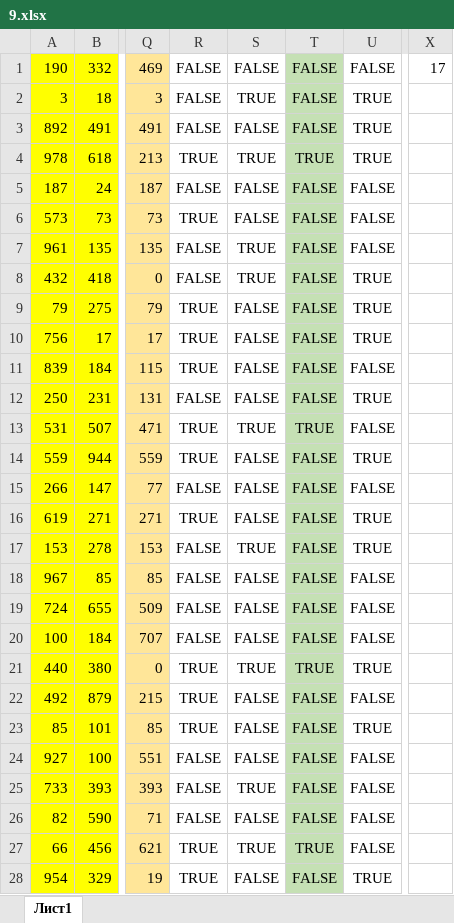
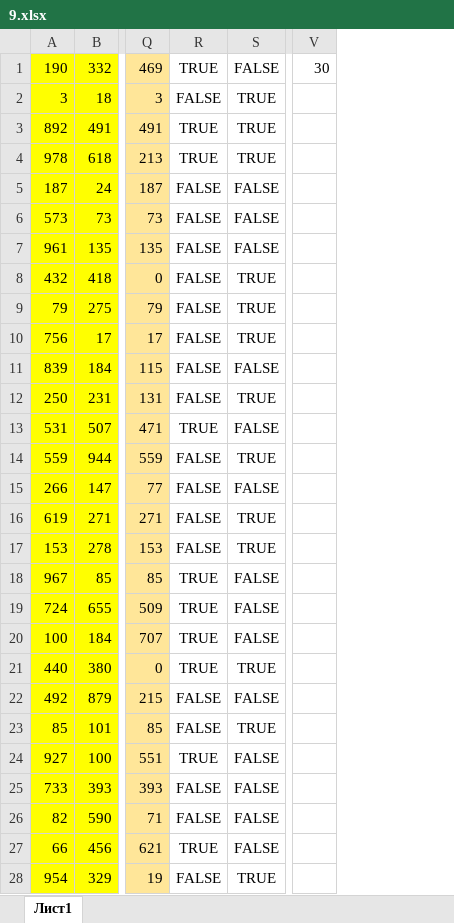
Before and after one commit to liskos/isakovich2023, an Excel workbook: варианты 2025/байт/9.xlsx, sheet Лист1, drawn as a sheet; only a part is shown, gaps mark what is left out; values as stored, in another font and other column widths than the file's, no borders; removed rows and columns are numbered as before the commit, all else as after; the diff covers the shown part only; the diff names each change by its address in the sheet, - before the commit and + after, or states it on an @@ line.

```diff
--- a/варианты 2025/байт/9.xlsx (sheet Лист1)
+++ b/варианты 2025/байт/9.xlsx (sheet Лист1)
-column S, rows 1-28: FALSE | TRUE | FALSE | TRUE | FALSE | FALSE | TRUE | TRUE | FALSE | FALSE | FALSE | FALSE | TRUE | FALSE | FALSE | FALSE | TRUE | FALSE | FALSE | FALSE | TRUE | FALSE | FALSE | FALSE | TRUE | FALSE | TRUE | FALSE
-column T, rows 1-28: FALSE | FALSE | FALSE | TRUE | FALSE | FALSE | FALSE | FALSE | FALSE | FALSE | FALSE | FALSE | TRUE | FALSE | FALSE | FALSE | FALSE | FALSE | FALSE | FALSE | TRUE | FALSE | FALSE | FALSE | FALSE | FALSE | TRUE | FALSE
-column X, row 1: 17
+column V, row 1: 30
-R1: FALSE
+R1: TRUE
-R3: FALSE
+R3: TRUE
-R6: TRUE
+R6: FALSE
-R9:R11: TRUE
+R9:R11: FALSE
-R14: TRUE
+R14: FALSE
-R16: TRUE
+R16: FALSE
-R18:R20: FALSE
+R18:R20: TRUE
-R22:R23: TRUE
+R22:R23: FALSE
-R24: FALSE
+R24: TRUE
-R28: TRUE
+R28: FALSE
```
Also changed, not shown: 453 edited cells elsewhere in this sheet, formulas that keep their value, ege25/ответы25.xlsx, 18 other files.
